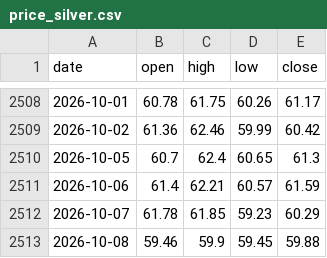
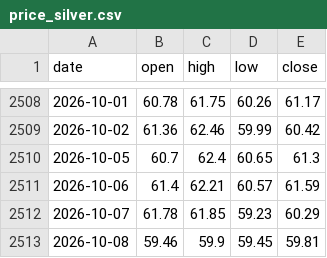
Before and after one commit to Allenvip1/G-E-T-F, a CSV file: data/price_silver.csv, drawn as a sheet; only a part is shown, gaps mark what is left out.

```diff
--- a/data/price_silver.csv
+++ b/data/price_silver.csv
@@ -2512,2 +2512,2 @@ date,open,high,low,close
 2026-10-07,61.78,61.85,59.23,60.29
-2026-10-08,59.46,59.9,59.45,59.88
+2026-10-08,59.46,59.9,59.45,59.81
```
Also changed, not shown: data/gld.csv, data/price_gold.csv, 3 other files.
